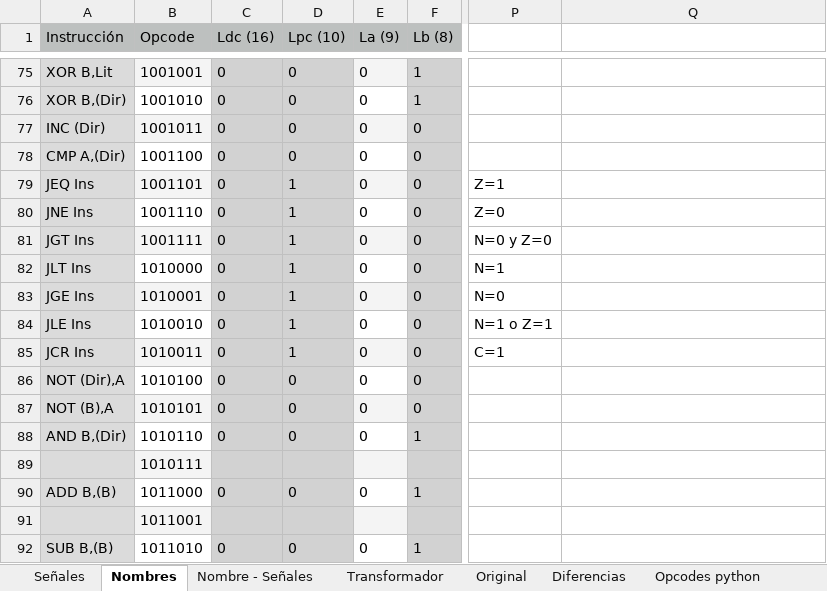
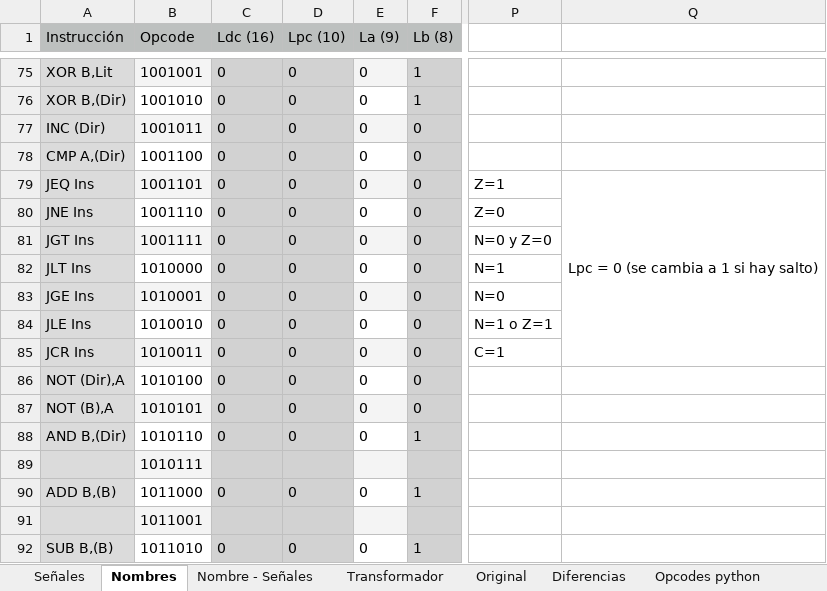
Before and after one commit to nacosta-cl/OldArq, an Excel workbook: opcodes y señales.xlsx, sheet Nombres, drawn as a sheet; only a part is shown, gaps mark what is left out; values as stored, in another font and other column widths than the file's, no borders; the diff names each change by its address in the sheet, - before the commit and + after, or states it on an @@ line.

```diff
--- a/opcodes y señales.xlsx (sheet Nombres)
+++ b/opcodes y señales.xlsx (sheet Nombres)
-D79:D85 (Lpc (10)): 1
+D79:D85 (Lpc (10)): 0
-Q79: (empty)
+Q79: Lpc = 0 (se cambia a 1 si hay salto)
+Q79:Q85 merged
```
Also changed, not shown: sheet Señales, sheet Diferencias, sheet Nombre - Señales, 1 other file.
